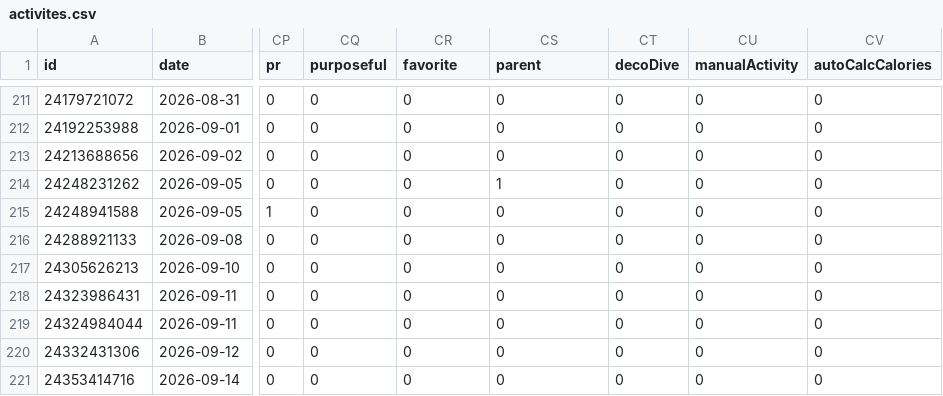
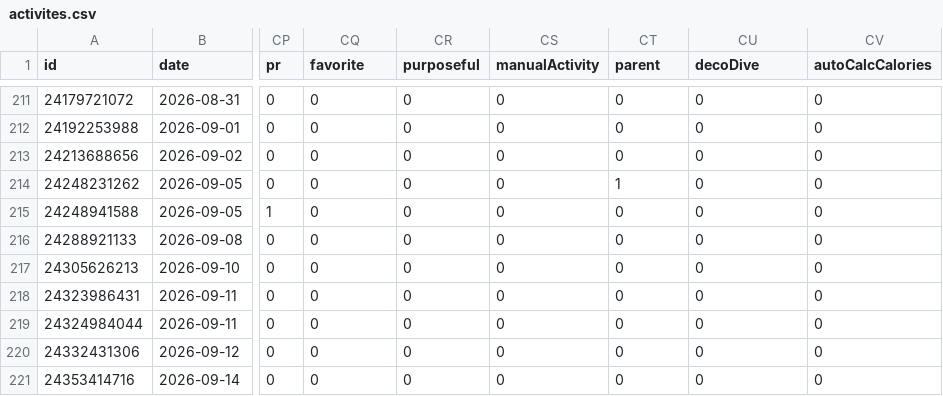
Before and after one commit to nicolasmahut-ui/garmin-data, a CSV file: activites.csv, drawn as a sheet; only a part is shown, gaps mark what is left out; the diff covers the shown part only; the diff names each change by its address in the sheet, - before the commit and + after, or states it on an @@ line.

```diff
--- a/activites.csv
+++ b/activites.csv
-CQ1: purposeful
+CQ1: favorite
-CR1: favorite
+CR1: purposeful
-CS1: parent
+CS1: manualActivity
-CT1: decoDive
+CT1: parent
-CU1: manualActivity
+CU1: decoDive
-CS214 (manualActivity): 1
+CS214 (manualActivity): 0
-CT214 (parent): 0
+CT214 (parent): 1
```
Also changed, not shown: 28 edited cells elsewhere in this file.
